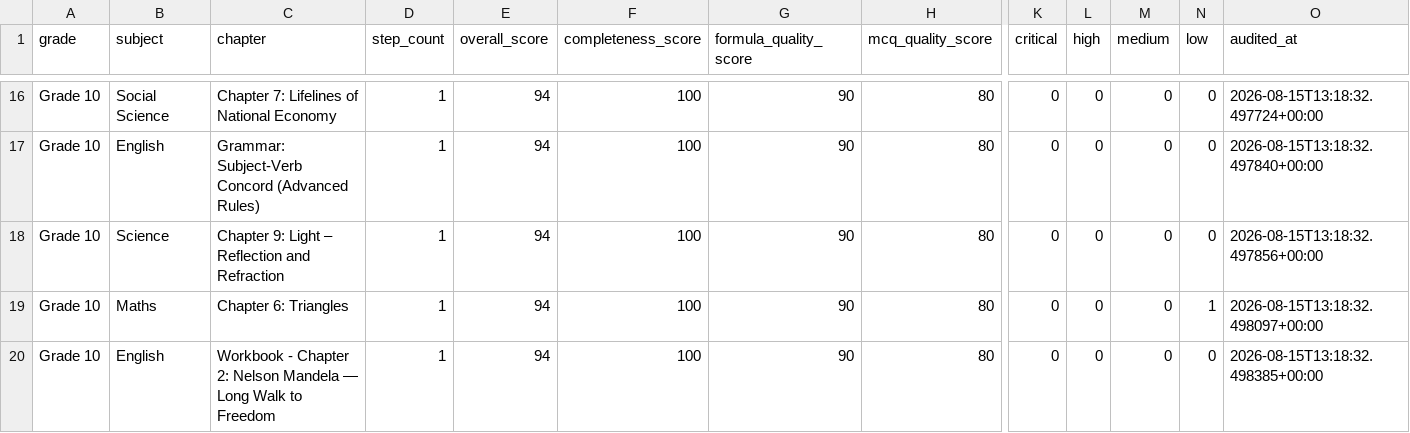
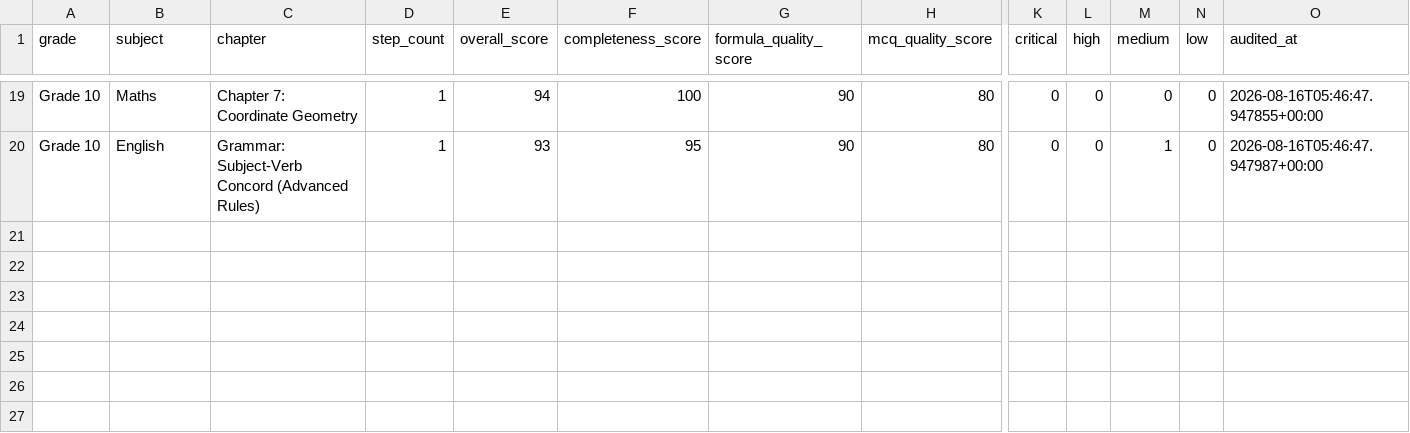
Before and after one commit to pradipbhuyan/likha-poha-ai, a CSV file: backend/reports/lesson_quality/lesson_quality_summary.csv, drawn as a sheet; only a part is shown, gaps mark what is left out; removed rows and columns are numbered as before the commit, all else as after; rows hold the shown columns only; the diff covers the shown part only; the diff names each change by its address in the sheet, - before the commit and + after, or states it on an @@ line.

```diff
--- a/backend/reports/lesson_quality/lesson_quality_summary.csv
+++ b/backend/reports/lesson_quality/lesson_quality_summary.csv
-B19 (subject): Social Science
+B19 (subject): Maths
-C19 (chapter): Chapter 7: Lifelines of National Economy
+C19 (chapter): Chapter 7: Coordinate Geometry
-O19 (audited_at): 2026-08-15T13:18:32.497724+00:00
+O19 (audited_at): 2026-08-16T05:46:47.947855+00:00
-E20 (overall_score): 94
+E20 (overall_score): 93
-F20 (completeness_score): 100
+F20 (completeness_score): 95
-M20 (medium): 0
+M20 (medium): 1
-O20 (audited_at): 2026-08-15T13:18:32.497840+00:00
+O20 (audited_at): 2026-08-16T05:46:47.947987+00:00
-row 18: Grade 10 | Science | Chapter 9: Light – Reflection and Refraction | 1 | 94 | 100 | 90 | 80 | 0 | 0 | 0 | 0 | 2026-08-15T13:18:32.497856+00:00
-row 19: Grade 10 | Maths | Chapter 6: Triangles | 1 | 94 | 100 | 90 | 80 | 0 | 0 | 0 | 1 | 2026-08-15T13:18:32.498097+00:00
-row 20: Grade 10 | English | Workbook - Chapter 2: Nelson Mandela — Long Walk to Freedom | 1 | 94 | 100 | 90 | 80 | 0 | 0 | 0 | 0 | 2026-08-15T13:18:32.498385+00:00
```
Also changed, not shown: 4 added rows, 1 removed row and 55 edited cells elsewhere in this file, 27 other files.
